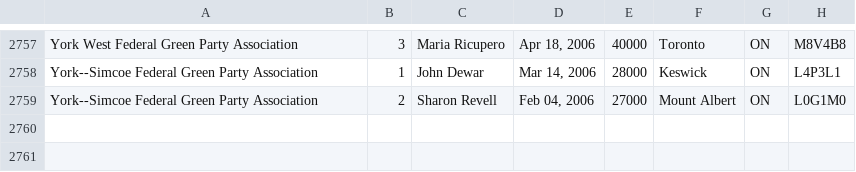
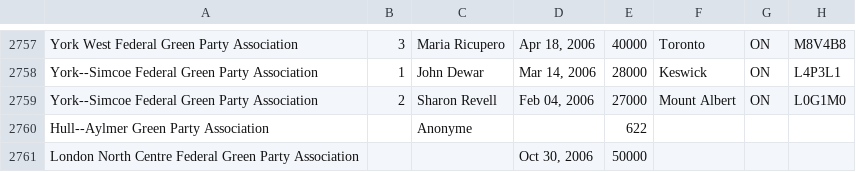
Before and after one commit to leonL/federal-contributions-munging, a CSV file: as submitted/Green/Green Party.2006.csv, drawn as a sheet; only a part is shown, gaps mark what is left out; the diff names each change by its address in the sheet, - before the commit and + after, or states it on an @@ line.

```diff
--- a/as submitted/Green/Green Party.2006.csv
+++ b/as submitted/Green/Green Party.2006.csv
+row 2760: Hull--Aylmer Green Party Association |  | Anonyme |  | 622
+row 2761: London North Centre Federal Green Party Association |  |  | Oct 30, 2006 | 50000
```
Also changed, not shown: as submitted/Green/Green Party.2005.csv, as submitted/Green/Green Party.2007.csv, 12 other files.
